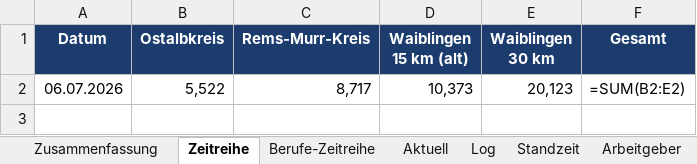
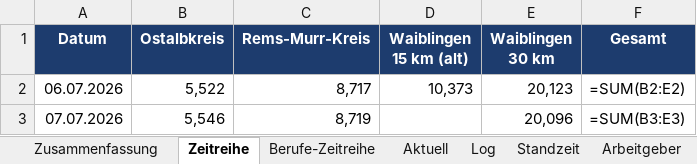
Before and after one commit to Penetrationpasi-hub/Jobs, an Excel workbook: arbeitsmarkt_auswertung.xlsx, sheet Zeitreihe, drawn as a sheet; values as stored, in another font and other column widths than the file's, no borders; formulas without a stored value are shown as written; charts and pictures not drawn; the diff names each change by its address in the sheet, - before the commit and + after, or states it on an @@ line.

```diff
--- a/arbeitsmarkt_auswertung.xlsx (sheet Zeitreihe)
+++ b/arbeitsmarkt_auswertung.xlsx (sheet Zeitreihe)
+row 3: 07.07.2026 | 5,546 | 8,719 |  | 20,096 | =SUM(B3:E3)
```
Also changed, not shown: sheet Log, sheet Aktuell, sheet Standzeit, sheet Arbeitgeber, sheet AL-Relation, sheet Berufe-Zeitreihe, 1 more sheet, charts or pictures, 3 other files.
